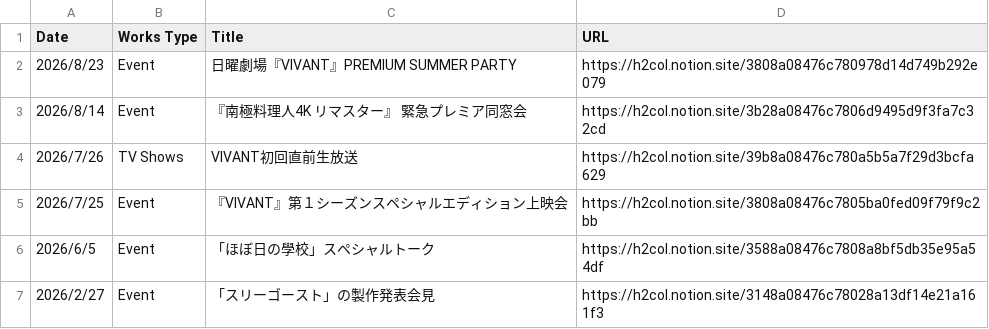
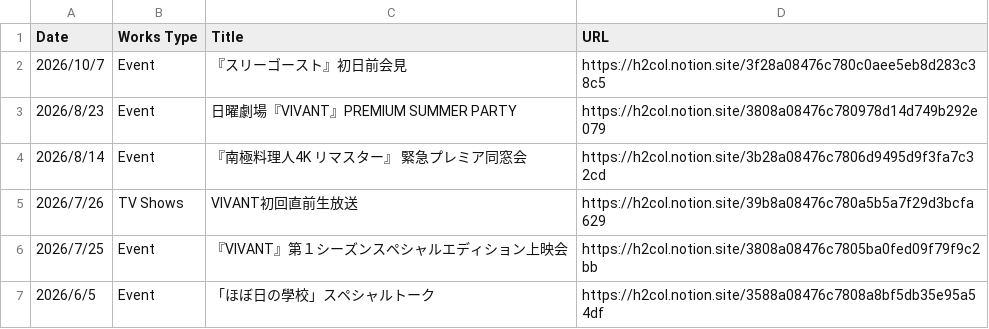
Before and after one commit to skmst-db/skmst-db.github.io, a CSV file: data/other.csv, drawn as a sheet; only a part is shown; the shorter side is filled out with more unchanged rows; the diff names each change by its address in the sheet, - before the commit and + after, or states it on an @@ line.

Commit message:
Update other.csv

```diff
--- a/data/other.csv
+++ b/data/other.csv
+row 2: 2026/10/7 | Event | 『スリーゴースト』初日前会見 | https://h2col.notion.site/3f28a08476c780c0aee5eb8d283c38c5
```
